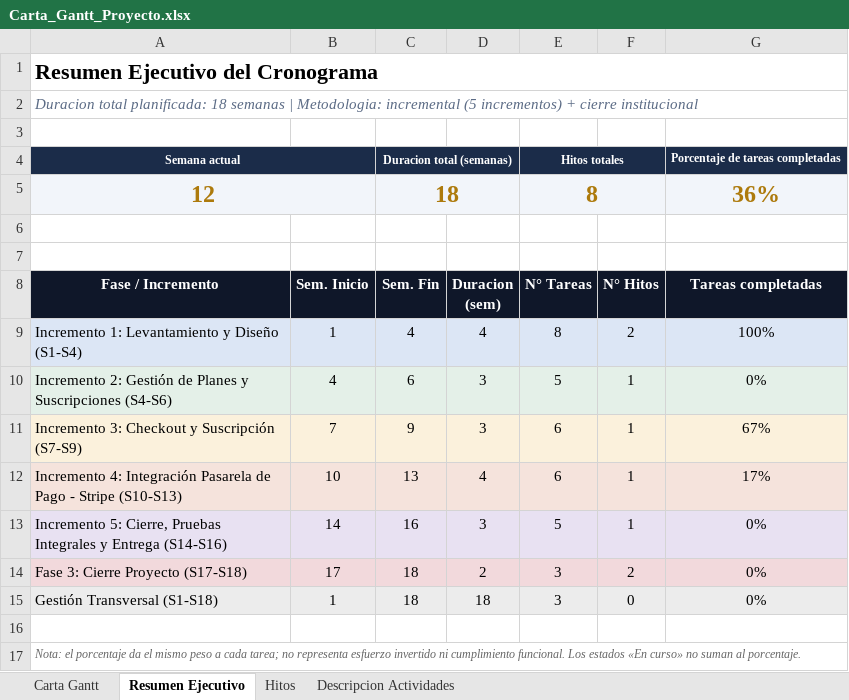
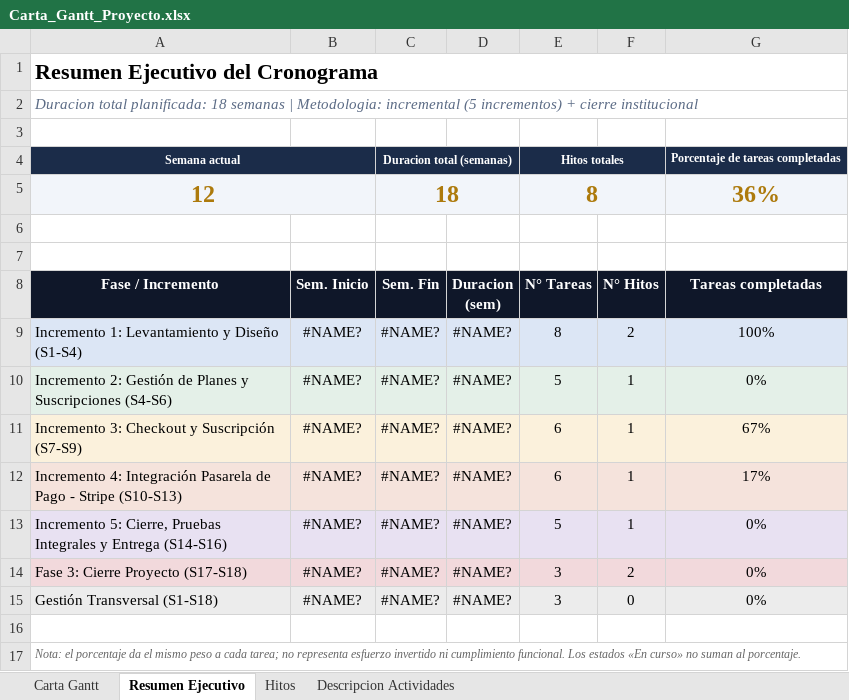
Before and after one commit to Cedenly/Capstone, an Excel workbook: Fase 2/Evidencias Proyecto/Evidencia de documentación/Documentos de Gestión/Carta_Gantt_Proyecto.xlsx, sheet Resumen Ejecutivo, drawn as a sheet; values as stored, in another font and other column widths than the file's, no borders; charts and pictures not drawn; the diff names each change by its address in the sheet, - before the commit and + after, or states it on an @@ line.

Commit message:
Add files via upload

```diff
--- a/Fase 2/Evidencias Proyecto/Evidencia de documentación/Documentos de Gestión/Carta_Gantt_Proyecto.xlsx (sheet Resumen Ejecutivo)
+++ b/Fase 2/Evidencias Proyecto/Evidencia de documentación/Documentos de Gestión/Carta_Gantt_Proyecto.xlsx (sheet Resumen Ejecutivo)
-B9 (Sem. Inicio): 1
+B9 (Sem. Inicio): #NAME?
-C9 (Sem. Fin): 4
+C9 (Sem. Fin): #NAME?
-D9 (Duracion (sem)): 4
+D9 (Duracion (sem)): #NAME?
-B10 (Sem. Inicio): 4
+B10 (Sem. Inicio): #NAME?
-C10 (Sem. Fin): 6
+C10 (Sem. Fin): #NAME?
-D10:D11 (Duracion (sem)): 3
+D10:D11 (Duracion (sem)): #NAME?
-B11 (Sem. Inicio): 7
+B11 (Sem. Inicio): #NAME?
-C11 (Sem. Fin): 9
+C11 (Sem. Fin): #NAME?
-B12 (Sem. Inicio): 10
+B12 (Sem. Inicio): #NAME?
-C12 (Sem. Fin): 13
+C12 (Sem. Fin): #NAME?
-D12 (Duracion (sem)): 4
+D12 (Duracion (sem)): #NAME?
-B13 (Sem. Inicio): 14
+B13 (Sem. Inicio): #NAME?
-C13 (Sem. Fin): 16
+C13 (Sem. Fin): #NAME?
-D13 (Duracion (sem)): 3
+D13 (Duracion (sem)): #NAME?
-B14 (Sem. Inicio): 17
+B14 (Sem. Inicio): #NAME?
-C14:C15 (Sem. Fin): 18
+C14:C15 (Sem. Fin): #NAME?
-D14 (Duracion (sem)): 2
+D14 (Duracion (sem)): #NAME?
-B15 (Sem. Inicio): 1
+B15 (Sem. Inicio): #NAME?
-D15 (Duracion (sem)): 18
+D15 (Duracion (sem)): #NAME?
```
Also changed, not shown: charts or pictures.
